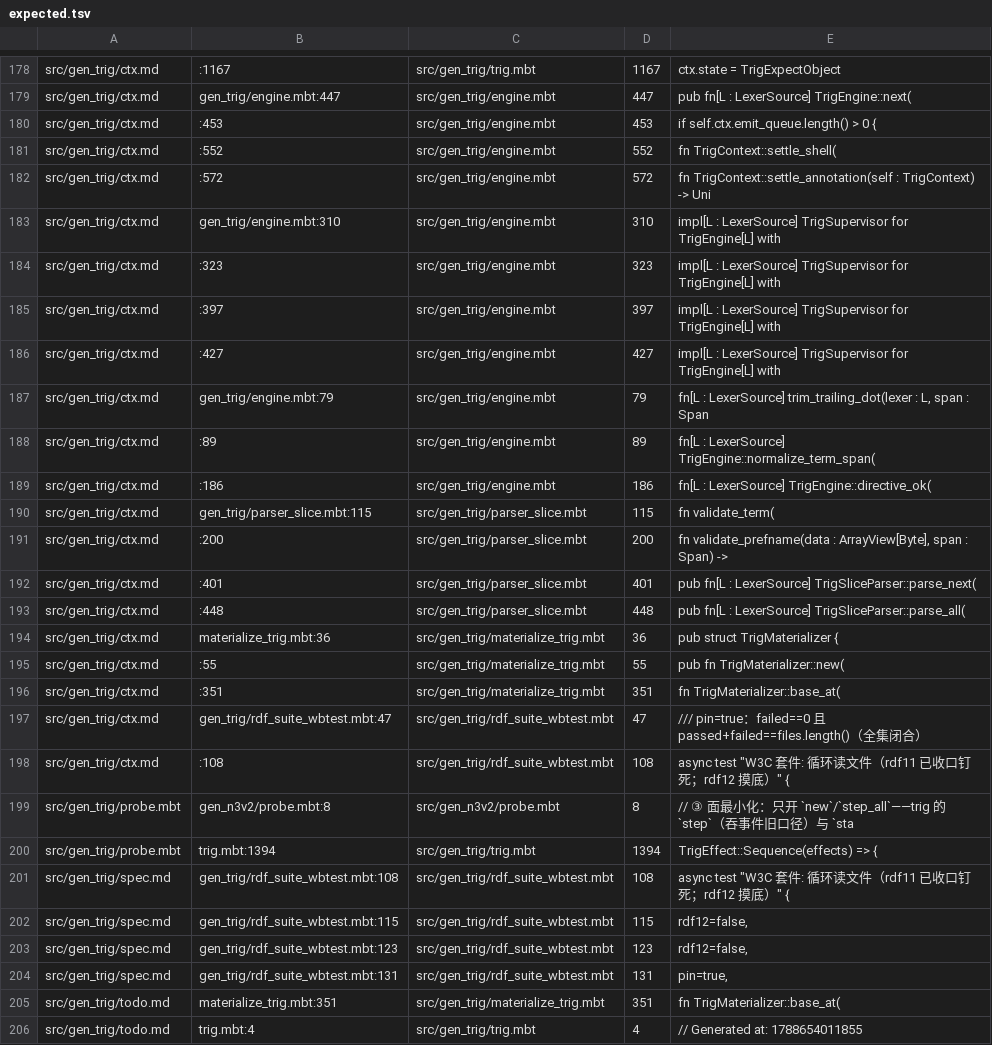
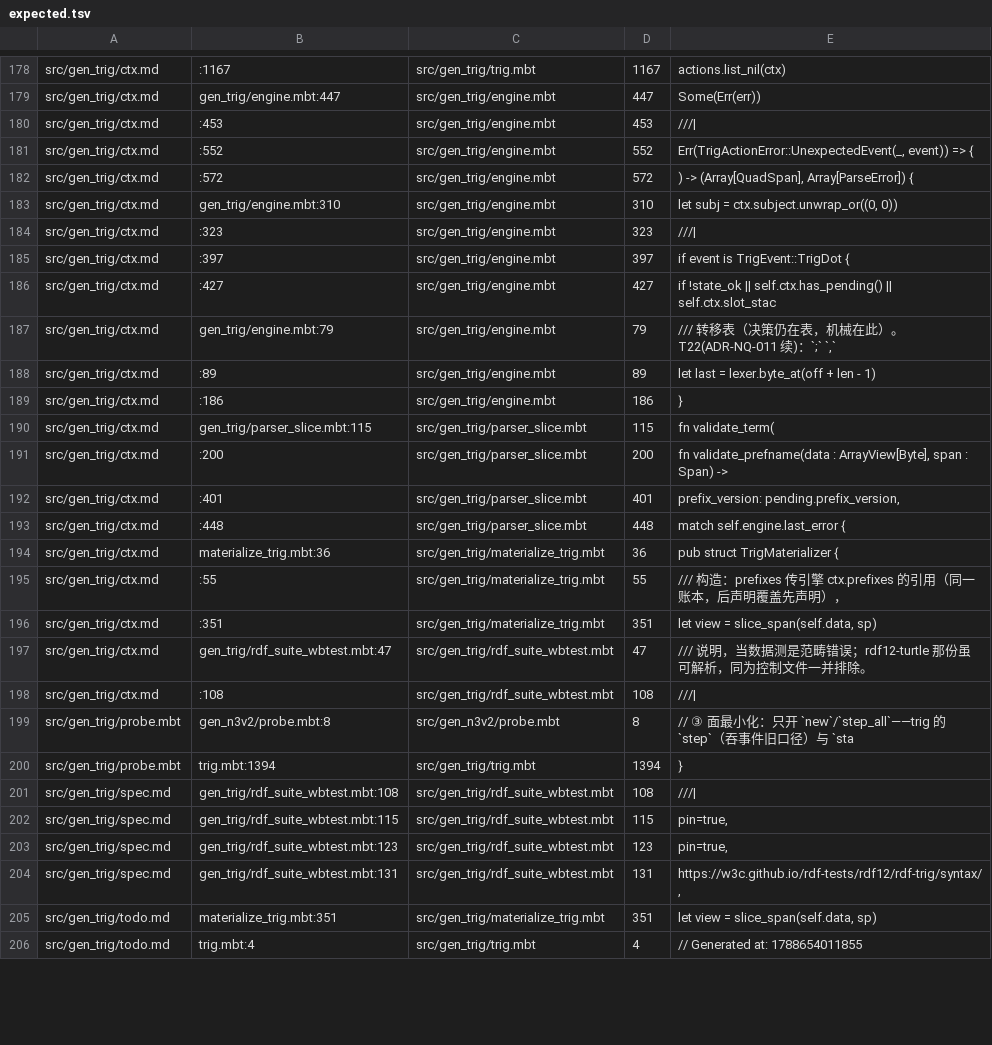
Before and after one commit to 72-j/mbt.ttl, a TSV file: .anchors/expected.tsv, drawn as a sheet; only a part is shown, gaps mark what is left out; the diff covers the shown part only; the diff names each change by its address in the sheet, - before the commit and + after, or states it on an @@ line.

```diff
--- a/.anchors/expected.tsv
+++ b/.anchors/expected.tsv
-E178: ctx.state = TrigExpectObject
+E178: actions.list_nil(ctx)
-E179: pub fn[L : LexerSource] TrigEngine::next(
+E179: Some(Err(err))
-E180: if self.ctx.emit_queue.length() > 0 {
+E180: ///|
-E181: fn TrigContext::settle_shell(
+E181: Err(TrigActionError::UnexpectedEvent(_, event)) => {
-E182: fn TrigContext::settle_annotation(self : TrigContext) -> Uni
+E182: ) -> (Array[QuadSpan], Array[ParseError]) {
-E183: impl[L : LexerSource] TrigSupervisor for TrigEngine[L] with
+E183: let subj = ctx.subject.unwrap_or((0, 0))
-E184: impl[L : LexerSource] TrigSupervisor for TrigEngine[L] with
+E184: ///|
-E185: impl[L : LexerSource] TrigSupervisor for TrigEngine[L] with
+E185: if event is TrigEvent::TrigDot {
-E186: impl[L : LexerSource] TrigSupervisor for TrigEngine[L] with
+E186: if !state_ok || self.ctx.has_pending() || self.ctx.slot_stac
-E187: fn[L : LexerSource] trim_trailing_dot(lexer : L, span : Span
+E187: /// 转移表（决策仍在表，机械在此）。T22(ADR-NQ-011 续)：`;` `,`
-E188: fn[L : LexerSource] TrigEngine::normalize_term_span(
+E188: let last = lexer.byte_at(off + len - 1)
-E189: fn[L : LexerSource] TrigEngine::directive_ok(
+E189: }
-E192: pub fn[L : LexerSource] TrigSliceParser::parse_next(
+E192: prefix_version: pending.prefix_version,
-E193: pub fn[L : LexerSource] TrigSliceParser::parse_all(
+E193: match self.engine.last_error {
-E195: pub fn TrigMaterializer::new(
+E195: /// 构造：prefixes 传引擎 ctx.prefixes 的引用（同一账本，后声明覆盖先声明），
-E196: fn TrigMaterializer::base_at(
+E196: let view = slice_span(self.data, sp)
-E197: /// pin=true：failed==0 且 passed+failed==files.length()（全集闭合）
+E197: /// 说明，当数据测是范畴错误；rdf12-turtle 那份虽可解析，同为控制文件一并排除。
-E198: async test "W3C 套件: 循环读文件（rdf11 已收口钉死；rdf12 摸底）" {
+E198: ///|
-E200: TrigEffect::Sequence(effects) => {
+E200: }
-E201: async test "W3C 套件: 循环读文件（rdf11 已收口钉死；rdf12 摸底）" {
+E201: ///|
-E202:E203: rdf12=false,
+E202:E203: pin=true,
-E204: pin=true,
+E204: https://w3c.github.io/rdf-tests/rdf12/rdf-trig/syntax/,
-E205: fn TrigMaterializer::base_at(
+E205: let view = slice_span(self.data, sp)
```
Also changed, not shown: 1 added row and 120 edited cells elsewhere in this file, 3 other files.
